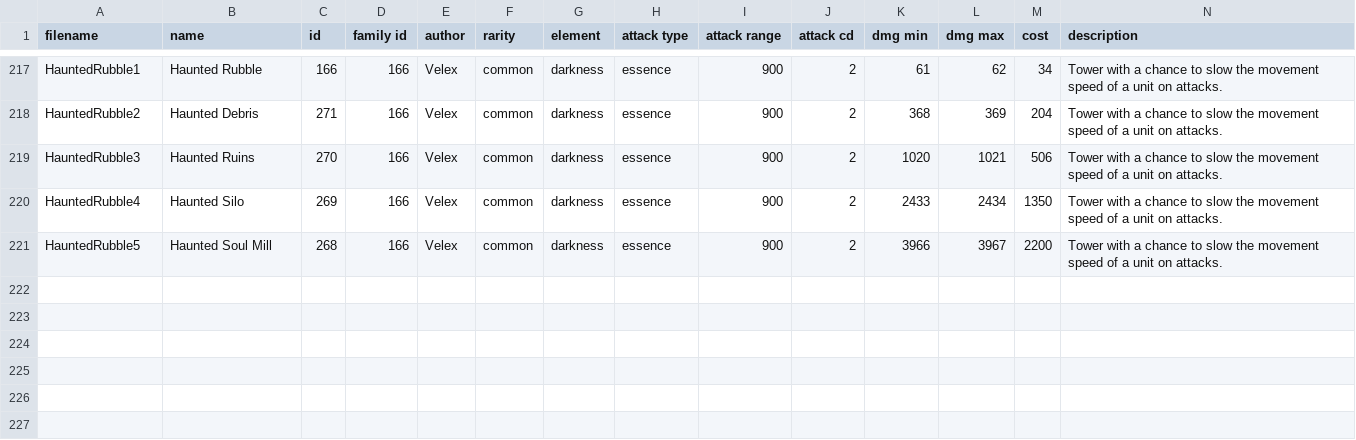
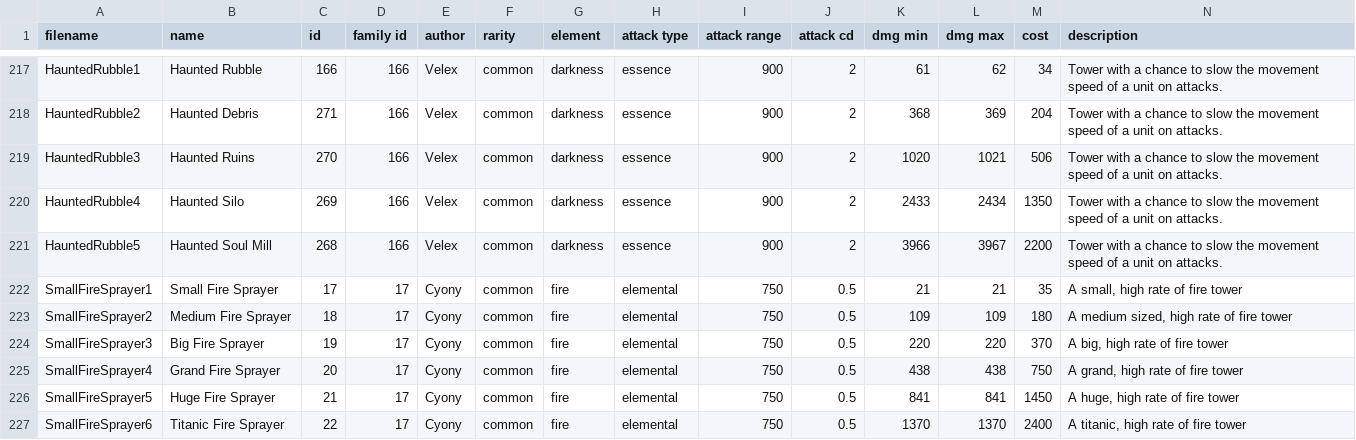
Before and after one commit to Praytic/youtd2, a CSV file: Assets/tower_properties.csv, drawn as a sheet; only a part is shown, gaps mark what is left out; rows hold the shown columns only; the diff names each change by its address in the sheet, - before the commit and + after, or states it on an @@ line.

Commit message:
Script SmallFireSprayer
Add SmallFireSprayer data to csv

```diff
--- a/Assets/tower_properties.csv
+++ b/Assets/tower_properties.csv
+row 222: SmallFireSprayer1 | Small Fire Sprayer | 17 | 17 | Cyony | common | fire | elemental | 750 | 0.5 | 21 | 21 | 35 | A small, high rate of fire tower
+row 223: SmallFireSprayer2 | Medium Fire Sprayer | 18 | 17 | Cyony | common | fire | elemental | 750 | 0.5 | 109 | 109 | 180 | A medium sized, high rate of fire tower
+row 224: SmallFireSprayer3 | Big Fire Sprayer | 19 | 17 | Cyony | common | fire | elemental | 750 | 0.5 | 220 | 220 | 370 | A big, high rate of fire tower
+row 225: SmallFireSprayer4 | Grand Fire Sprayer | 20 | 17 | Cyony | common | fire | elemental | 750 | 0.5 | 438 | 438 | 750 | A grand, high rate of fire tower
+row 226: SmallFireSprayer5 | Huge Fire Sprayer | 21 | 17 | Cyony | common | fire | elemental | 750 | 0.5 | 841 | 841 | 1450 | A huge, high rate of fire tower
+row 227: SmallFireSprayer6 | Titanic Fire Sprayer | 22 | 17 | Cyony | common | fire | elemental | 750 | 0.5 | 1370 | 1370 | 2400 | A titanic, high rate of fire tower
```
Also changed, not shown: 7 other files.
